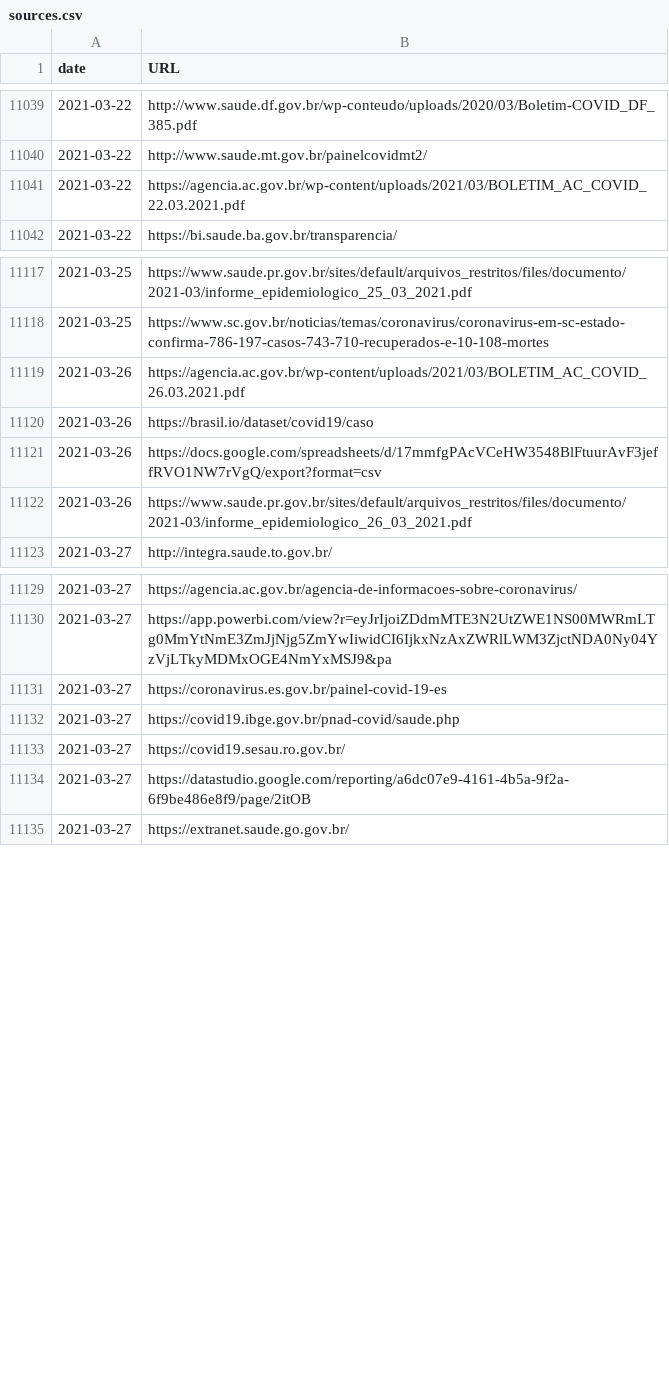
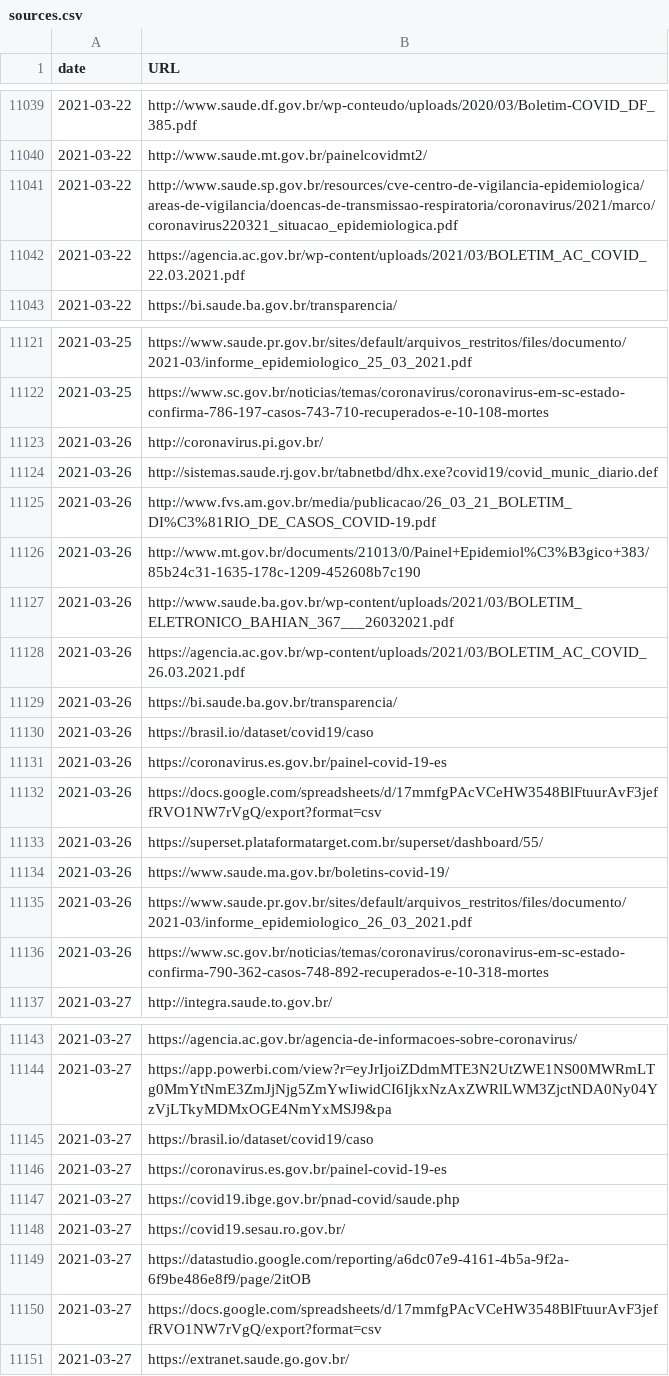
Before and after one commit to spdrio/covid19br, a CSV file: sources.csv, drawn as a sheet; only a part is shown, gaps mark what is left out; the diff covers the shown part only; the diff names each change by its address in the sheet, - before the commit and + after, or states it on an @@ line.

```diff
--- a/sources.csv
+++ b/sources.csv
+row 11041: 2021-03-22 | http://www.saude.sp.gov.br/resources/cve-centro-de-vigilancia-epidemiologica/areas-de-vigilancia/doencas-de-transmissao-respiratoria/coronavirus/2021/marco/coronavirus220321_situacao_epidemiologica.pdf
+row 11123: 2021-03-26 | http://coronavirus.pi.gov.br/
+row 11124: 2021-03-26 | http://sistemas.saude.rj.gov.br/tabnetbd/dhx.exe?covid19/covid_munic_diario.def
+row 11125: 2021-03-26 | http://www.fvs.am.gov.br/media/publicacao/26_03_21_BOLETIM_DI%C3%81RIO_DE_CASOS_COVID-19.pdf
+row 11126: 2021-03-26 | http://www.mt.gov.br/documents/21013/0/Painel+Epidemiol%C3%B3gico+383/85b24c31-1635-178c-1209-452608b7c190
+row 11127: 2021-03-26 | http://www.saude.ba.gov.br/wp-content/uploads/2021/03/BOLETIM_ELETRONICO_BAHIAN_367___26032021.pdf
+row 11129: 2021-03-26 | https://bi.saude.ba.gov.br/transparencia/
+row 11131: 2021-03-26 | https://coronavirus.es.gov.br/painel-covid-19-es
+row 11133: 2021-03-26 | https://superset.plataformatarget.com.br/superset/dashboard/55/
+row 11134: 2021-03-26 | https://www.saude.ma.gov.br/boletins-covid-19/
+row 11136: 2021-03-26 | https://www.sc.gov.br/noticias/temas/coronavirus/coronavirus-em-sc-estado-confirma-790-362-casos-748-892-recuperados-e-10-318-mortes
+row 11145: 2021-03-27 | https://brasil.io/dataset/covid19/caso
+row 11150: 2021-03-27 | https://docs.google.com/spreadsheets/d/17mmfgPAcVCeHW3548BlFtuurAvF3jeffRVO1NW7rVgQ/export?format=csv
```
Also changed, not shown: 3 added rows elsewhere in this file, cases-brazil-cities.csv, cases-brazil-total.csv, 4 other files.
